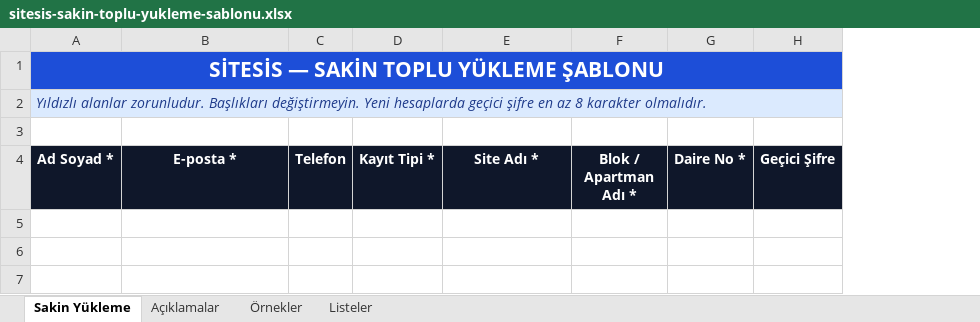
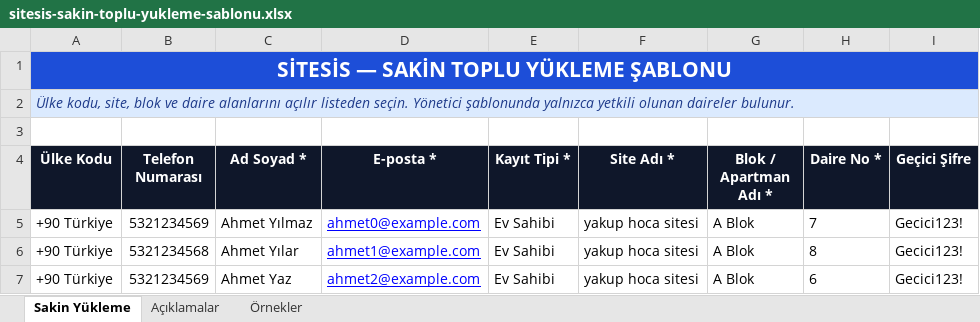
Before and after one commit to yakupkutlu/sitesis, an Excel workbook: public/templates/sitesis-sakin-toplu-yukleme-sablonu.xlsx, sheet Sakin Yükleme, drawn as a sheet; values as stored, in another font and other column widths than the file's, no borders; table styles not drawn; removed rows and columns are numbered as before the commit, all else as after; the diff names each change by its address in the sheet, - before the commit and + after, or states it on an @@ line.

```diff
--- a/public/templates/sitesis-sakin-toplu-yukleme-sablonu.xlsx (sheet Sakin Yükleme)
+++ b/public/templates/sitesis-sakin-toplu-yukleme-sablonu.xlsx (sheet Sakin Yükleme)
@@ sheet tab hidden: Listeler @@
+column B (Telefon Numarası), empty
+column C (Ad Soyad *), empty
-column C (Telefon), empty
-A2 (Ülke Kodu): Yıldızlı alanlar zorunludur. Başlıkları değiştirmeyin. Yeni hesaplarda geçici şifre en az 8 karakter olmalıdır.
+A2 (Ülke Kodu): Ülke kodu, site, blok ve daire alanlarını açılır listeden seçin. Yönetici şablonunda yalnızca yetkili olunan daireler bulunur.
-A4: Ad Soyad *
+A4: Ülke Kodu
+row 5: +90 Türkiye | 5321234569 | Ahmet Yılmaz | ahmet0@example.com | Ev Sahibi | yakup hoca sitesi | A Blok | 7 | Gecici123!
+row 6: +90 Türkiye | 5321234568 | Ahmet Yılar | ahmet1@example.com | Ev Sahibi | yakup hoca sitesi | A Blok | 8 | Gecici123!
+row 7: +90 Türkiye | 5321234569 | Ahmet Yaz | ahmet2@example.com | Ev Sahibi | yakup hoca sitesi | A Blok | 6 | Gecici123!
```
Also changed, not shown: sheet Örnekler, sheet Açıklamalar.
